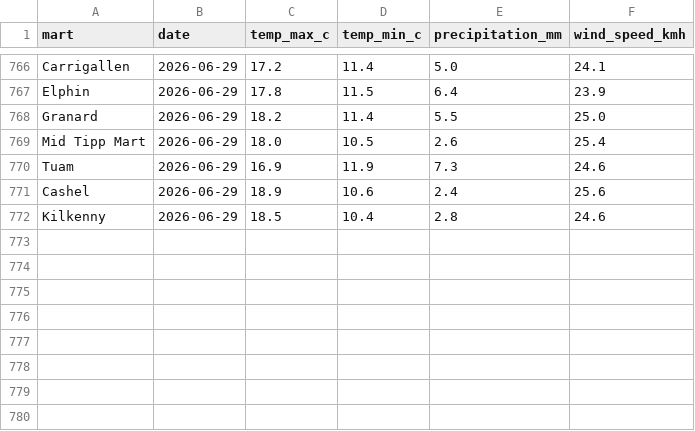
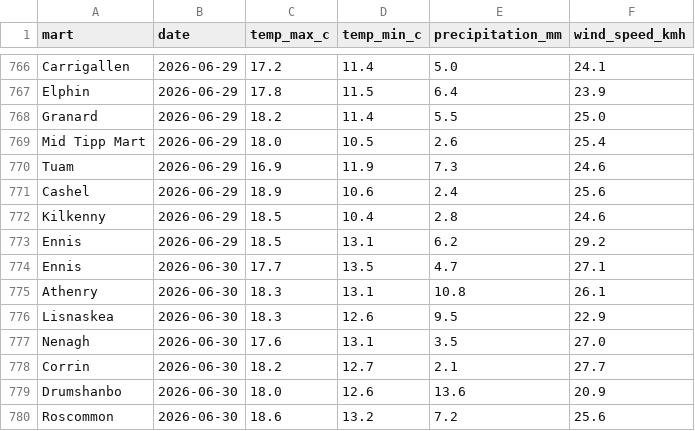
Before and after one commit to JohnScanlan/MartIndex, a CSV file: weather_cache.csv, drawn as a sheet; only a part is shown, gaps mark what is left out.

Commit message:
Daily data update 2026-07-01

```diff
--- a/weather_cache.csv
+++ b/weather_cache.csv
@@ -772 +772,9 @@ Cashel,2026-06-29,18.9,10.6,2.4,25.6
 Kilkenny,2026-06-29,18.5,10.4,2.8,24.6
+Ennis,2026-06-29,18.5,13.1,6.2,29.2
+Ennis,2026-06-30,17.7,13.5,4.7,27.1
+Athenry,2026-06-30,18.3,13.1,10.8,26.1
+Lisnaskea,2026-06-30,18.3,12.6,9.5,22.9
+Nenagh,2026-06-30,17.6,13.1,3.5,27.0
+Corrin,2026-06-30,18.2,12.7,2.1,27.7
+Drumshanbo,2026-06-30,18.0,12.6,13.6,20.9
+Roscommon,2026-06-30,18.6,13.2,7.2,25.6
```
Also changed, not shown: 1 other file.
